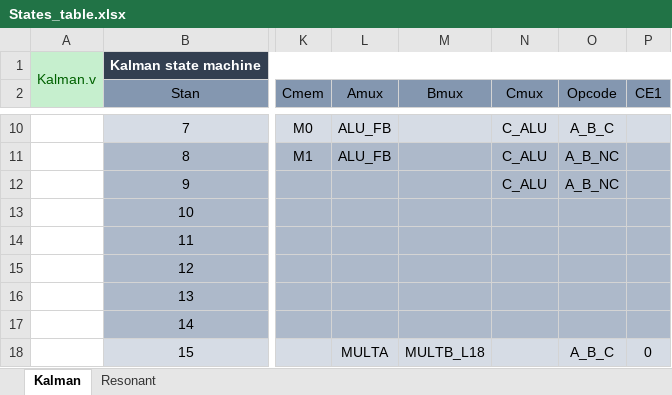
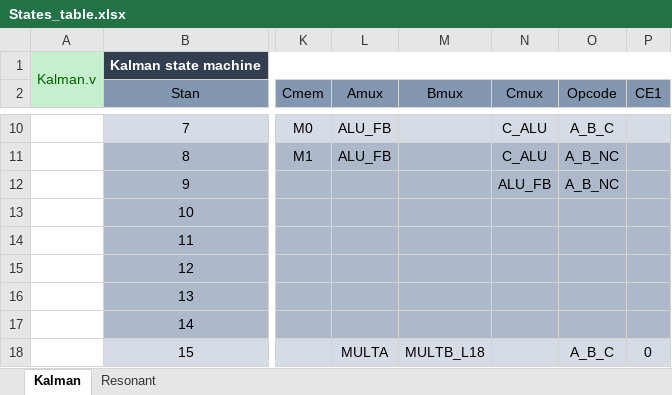
Before and after one commit to piotrmatera/lkd-5-15-up-fpga-software, an Excel workbook: FPGA/States_table.xlsx, sheet Kalman, drawn as a sheet; only a part is shown, gaps mark what is left out; values as stored, in another font and other column widths than the file's, no borders; the diff names each change by its address in the sheet, - before the commit and + after, or states it on an @@ line.

```diff
--- a/FPGA/States_table.xlsx (sheet Kalman)
+++ b/FPGA/States_table.xlsx (sheet Kalman)
-N12 (Cmux): C_ALU
+N12 (Cmux): ALU_FB
```
Also changed, not shown: 6 other files.
